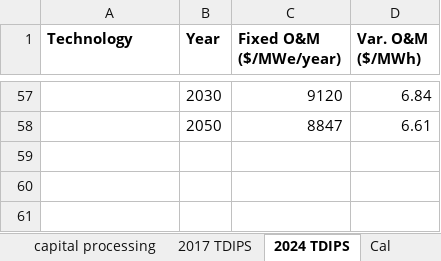
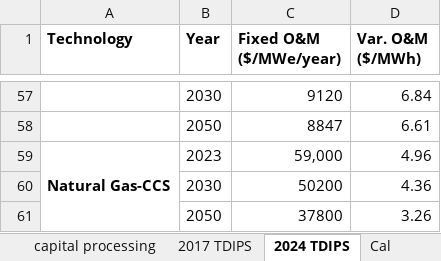
Before and after one commit to EnergyInnovation/eps-indonesia, an Excel workbook: InputData/elec/CCaMC/Capacity Construction and Maint Costs.xlsx, sheet 2024 TDIPS, drawn as a sheet; only a part is shown, gaps mark what is left out; values as stored, in another font and other column widths than the file's, no borders; the diff names each change by its address in the sheet, - before the commit and + after, or states it on an @@ line.

```diff
--- a/InputData/elec/CCaMC/Capacity Construction and Maint Costs.xlsx (sheet 2024 TDIPS)
+++ b/InputData/elec/CCaMC/Capacity Construction and Maint Costs.xlsx (sheet 2024 TDIPS)
+row 59: Natural Gas-CCS | 2023 | 59,000 | 4.96
+row 60:  | 2030 | 50200 | 4.36
+row 61:  | 2050 | 37800 | 3.26
```
Also changed, not shown: sheet CCaMC-BSCpUC, sheet CCaMC-BCCpUC, sheet CCaMC-AFOaMCpUC-pre-nonret, sheet CCaMC-VOaMCpUC-pre-nonret, sheet CCaMC-VOaMCpUC-pre-ret, sheet CCaMC-AFOaMCpUC-pre-ret, 4 more sheets, formulas that keep their value, InputData/elec/ARpUIiRC/Ann Ret per Unit Inc in Relative Cost.xlsx, InputData/web-app/OCCF/Output Currency Conversion Factors.xlsx, 1 other file.
